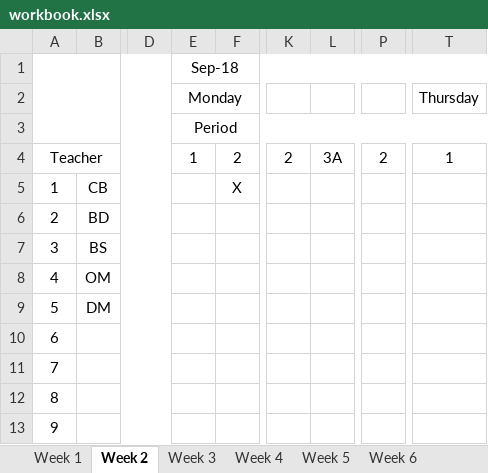
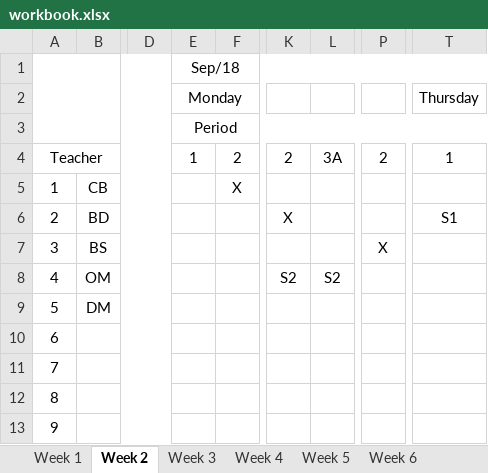
Before and after one commit to tumugh/cs2043-project, an Excel workbook: workbook/workbook.xlsx, sheet Week 2, drawn as a sheet; only a part is shown, gaps mark what is left out; values as stored, in another font and other column widths than the file's, no borders; the diff names each change by its address in the sheet, - before the commit and + after, or states it on an @@ line.

```diff
--- a/workbook/workbook.xlsx (sheet Week 2)
+++ b/workbook/workbook.xlsx (sheet Week 2)
-E1 (Monday): Sep-18
+E1 (Monday): Sep/18
-K6: (empty)
+K6: X
-T6 (Thursday): (empty)
+T6 (Thursday): S1
-P7: (empty)
+P7: X
-K8: (empty)
+K8: S2
-L8: (empty)
+L8: S2
```
Also changed, not shown: sheet Week 9, sheet Week 7, sheet Week 4, sheet Week 5, sheet Week 6, sheet Week 8, 13 more sheets, 6 other files.
